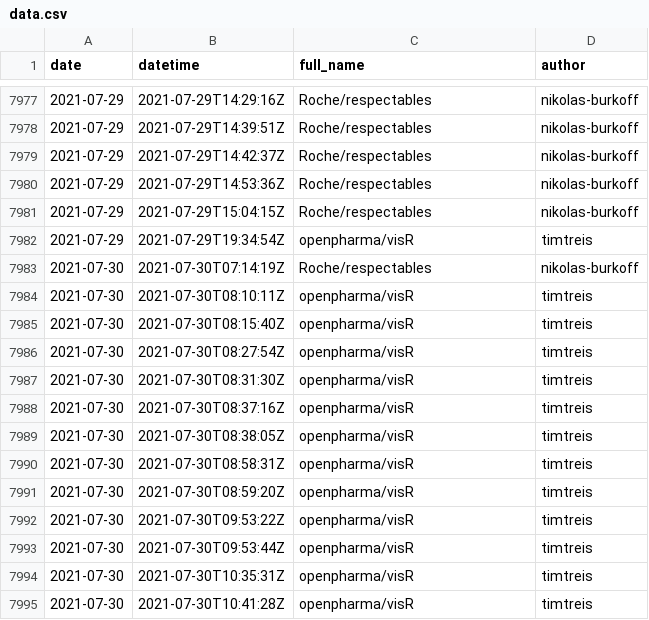
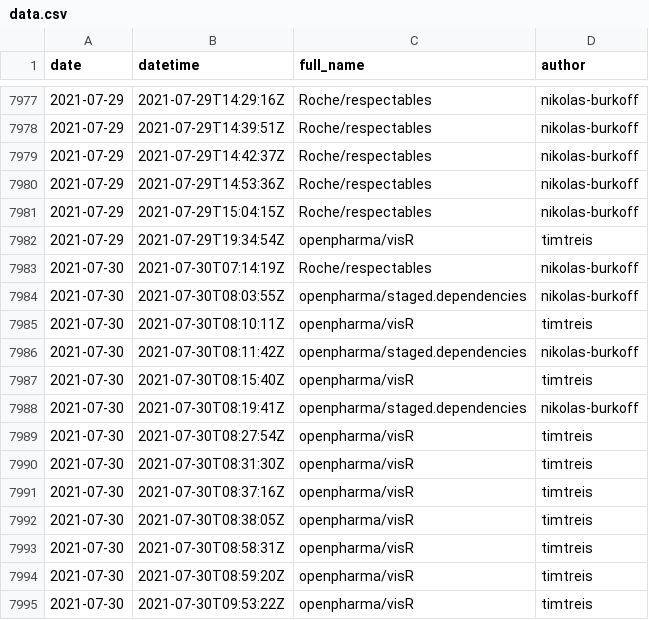
Before and after one commit to openpharma/openpharma_log, a CSV file: all-commits/data.csv, drawn as a sheet; only a part is shown, gaps mark what is left out; the shorter side is filled out with more unchanged rows; the diff covers the shown part only.

```diff
--- a/all-commits/data.csv
+++ b/all-commits/data.csv
@@ -7983,4 +7983,7 @@
 2021-07-30,"2021-07-30T07:14:19Z","Roche/respectables","nikolas-burkoff"
+2021-07-30,"2021-07-30T08:03:55Z","openpharma/staged.dependencies","nikolas-burkoff"
 2021-07-30,"2021-07-30T08:10:11Z","openpharma/visR","timtreis"
+2021-07-30,"2021-07-30T08:11:42Z","openpharma/staged.dependencies","nikolas-burkoff"
 2021-07-30,"2021-07-30T08:15:40Z","openpharma/visR","timtreis"
+2021-07-30,"2021-07-30T08:19:41Z","openpharma/staged.dependencies","nikolas-burkoff"
 2021-07-30,"2021-07-30T08:27:54Z","openpharma/visR","timtreis"
```
Also changed, not shown: 16 added rows elsewhere in this file, 3 other files.
